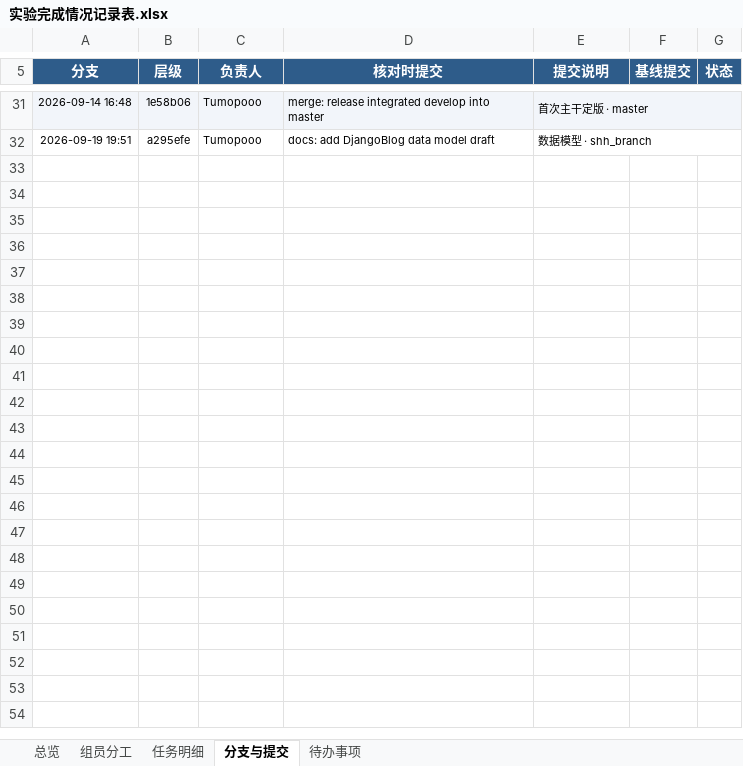
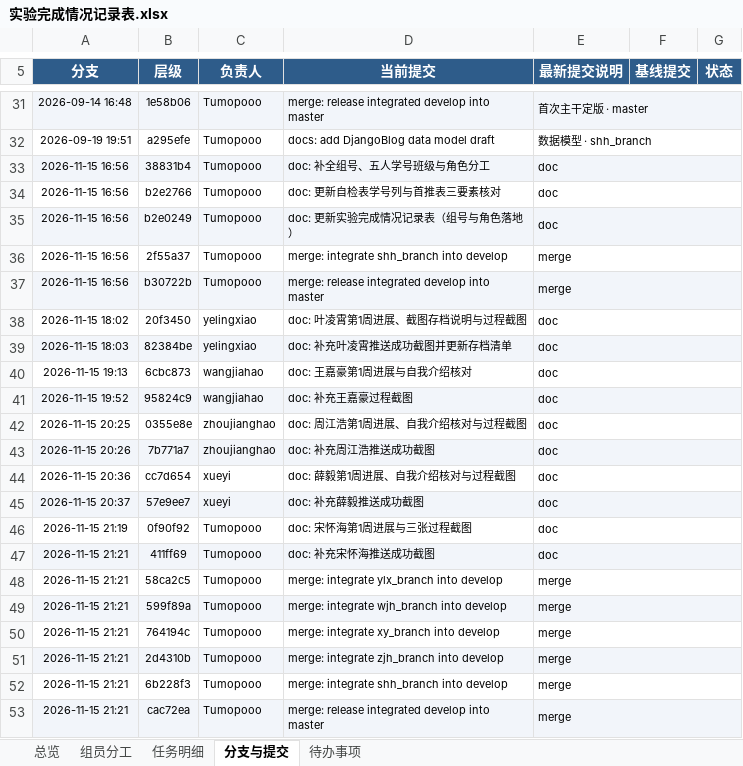
Before and after one commit to Tumopooo/software_work, an Excel workbook: doc/实验完成情况记录表.xlsx, sheet 分支与提交, drawn as a sheet; only a part is shown, gaps mark what is left out; values as stored, in another font and other column widths than the file's, no borders; the diff covers the shown part only; the diff names each change by its address in the sheet, - before the commit and + after, or states it on an @@ line.

```diff
--- a/doc/实验完成情况记录表.xlsx (sheet 分支与提交)
+++ b/doc/实验完成情况记录表.xlsx (sheet 分支与提交)
-D5: 核对时提交
+D5: 当前提交
-E5: 提交说明
+E5: 最新提交说明
+row 33: 2026-11-15 16:56 | 38831b4 | Tumopooo | doc: 补全组号、五人学号班级与角色分工 | doc
+row 34: 2026-11-15 16:56 | b2e2766 | Tumopooo | doc: 更新自检表学号列与首推表三要素核对 | doc
+row 35: 2026-11-15 16:56 | b2e0249 | Tumopooo | doc: 更新实验完成情况记录表（组号与角色落地） | doc
+row 36: 2026-11-15 16:56 | 2f55a37 | Tumopooo | merge: integrate shh_branch into develop | merge
+row 37: 2026-11-15 16:56 | b30722b | Tumopooo | merge: release integrated develop into master | merge
+row 38: 2026-11-15 18:02 | 20f3450 | yelingxiao | doc: 叶凌霄第1周进展、截图存档说明与过程截图 | doc
+row 39: 2026-11-15 18:03 | 82384be | yelingxiao | doc: 补充叶凌霄推送成功截图并更新存档清单 | doc
+row 40: 2026-11-15 19:13 | 6cbc873 | wangjiahao | doc: 王嘉豪第1周进展与自我介绍核对 | doc
+row 41: 2026-11-15 19:52 | 95824c9 | wangjiahao | doc: 补充王嘉豪过程截图 | doc
+row 42: 2026-11-15 20:25 | 0355e8e | zhoujianghao | doc: 周江浩第1周进展、自我介绍核对与过程截图 | doc
+row 43: 2026-11-15 20:26 | 7b771a7 | zhoujianghao | doc: 补充周江浩推送成功截图 | doc
+row 44: 2026-11-15 20:36 | cc7d654 | xueyi | doc: 薛毅第1周进展、自我介绍核对与过程截图 | doc
+row 45: 2026-11-15 20:37 | 57e9ee7 | xueyi | doc: 补充薛毅推送成功截图 | doc
+row 46: 2026-11-15 21:19 | 0f90f92 | Tumopooo | doc: 宋怀海第1周进展与三张过程截图 | doc
+row 47: 2026-11-15 21:21 | 411ff69 | Tumopooo | doc: 补充宋怀海推送成功截图 | doc
+row 48: 2026-11-15 21:21 | 58ca2c5 | Tumopooo | merge: integrate ylx_branch into develop | merge
+row 49: 2026-11-15 21:21 | 599f89a | Tumopooo | merge: integrate wjh_branch into develop | merge
+row 50: 2026-11-15 21:21 | 764194c | Tumopooo | merge: integrate xy_branch into develop | merge
+row 51: 2026-11-15 21:21 | 2d4310b | Tumopooo | merge: integrate zjh_branch into develop | merge
+row 52: 2026-11-15 21:21 | 6b228f3 | Tumopooo | merge: integrate shh_branch into develop | merge
+row 53: 2026-11-15 21:21 | cac72ea | Tumopooo | merge: release integrated develop into master | merge
```
Also changed, not shown: 19 edited cells and cell formats elsewhere in this sheet, sheet 待办事项, sheet 任务明细, sheet 总览, 3 other files.
